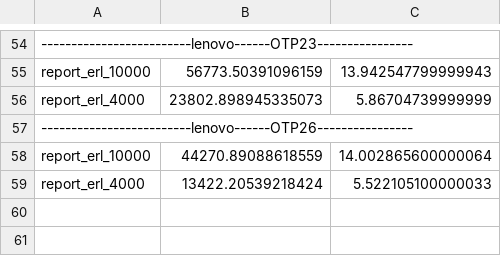
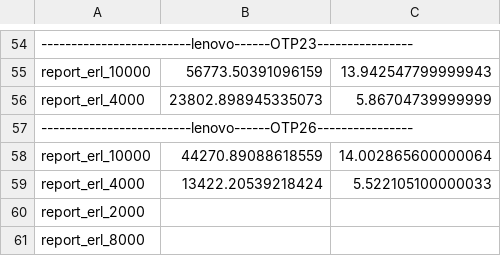
Before and after one commit to joegharbi/Erlang, a CSV file: erlang_output.csv, drawn as a sheet; only a part is shown, gaps mark what is left out.

```diff
--- a/erlang_output.csv
+++ b/erlang_output.csv
@@ -59 +59,3 @@ report_erl_10000;44270.89088618559;14.002865600000064
 report_erl_4000;13422.20539218424;5.522105100000033
+report_erl_2000;;
+report_erl_8000;;
```
Also changed, not shown: 2 other files.
